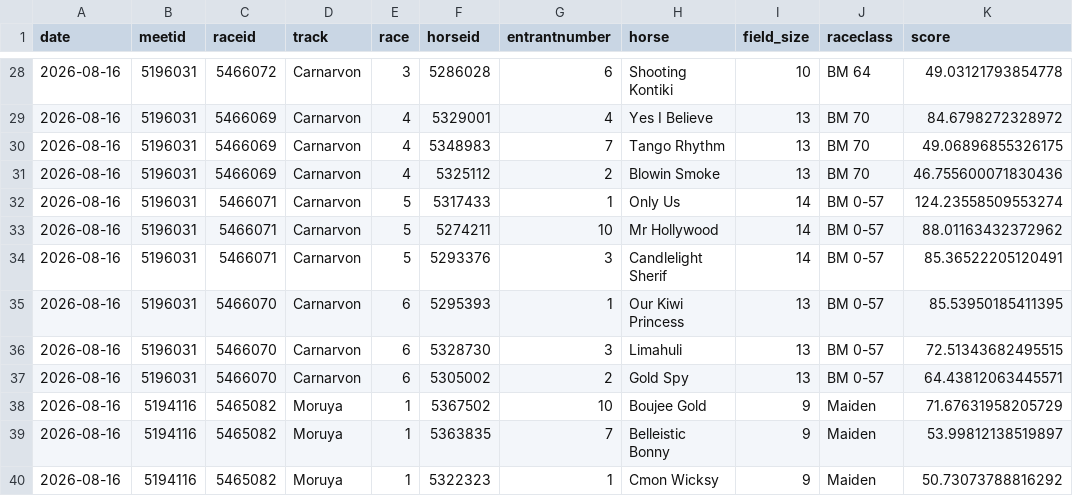
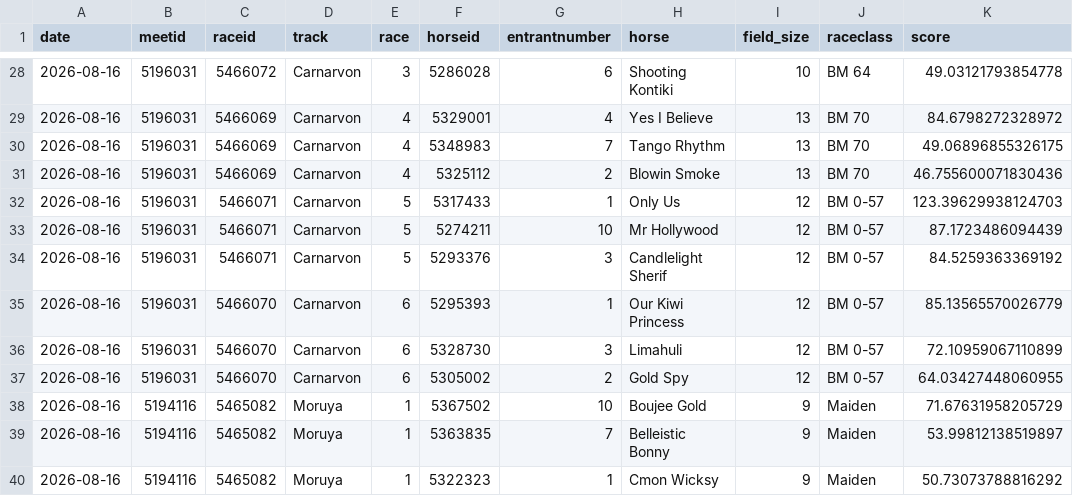
Before and after one commit to danielcappello/trackVision, a CSV file: race_ratings.csv, drawn as a sheet; only a part is shown, gaps mark what is left out.

```diff
--- a/race_ratings.csv
+++ b/race_ratings.csv
@@ -31,8 +31,8 @@ date,meetid,raceid,track,race,horseid,entrantnumber,horse,field_size,raceclass,s
 2026-08-16,5196031,5466069,Carnarvon,4,5325112,2,Blowin Smoke,13,BM 70,46.755600071830436
-2026-08-16,5196031,5466071,Carnarvon,5,5317433,1,Only Us,14,BM 0-57,124.23558509553274
-2026-08-16,5196031,5466071,Carnarvon,5,5274211,10,Mr Hollywood,14,BM 0-57,88.01163432372962
-2026-08-16,5196031,5466071,Carnarvon,5,5293376,3,Candlelight Sherif,14,BM 0-57,85.36522205120491
-2026-08-16,5196031,5466070,Carnarvon,6,5295393,1,Our Kiwi Princess,13,BM 0-57,85.53950185411395
-2026-08-16,5196031,5466070,Carnarvon,6,5328730,3,Limahuli,13,BM 0-57,72.51343682495515
-2026-08-16,5196031,5466070,Carnarvon,6,5305002,2,Gold Spy,13,BM 0-57,64.43812063445571
+2026-08-16,5196031,5466071,Carnarvon,5,5317433,1,Only Us,12,BM 0-57,123.39629938124703
+2026-08-16,5196031,5466071,Carnarvon,5,5274211,10,Mr Hollywood,12,BM 0-57,87.1723486094439
+2026-08-16,5196031,5466071,Carnarvon,5,5293376,3,Candlelight Sherif,12,BM 0-57,84.5259363369192
+2026-08-16,5196031,5466070,Carnarvon,6,5295393,1,Our Kiwi Princess,12,BM 0-57,85.13565570026779
+2026-08-16,5196031,5466070,Carnarvon,6,5328730,3,Limahuli,12,BM 0-57,72.10959067110899
+2026-08-16,5196031,5466070,Carnarvon,6,5305002,2,Gold Spy,12,BM 0-57,64.03427448060955
 2026-08-16,5194116,5465082,Moruya,1,5367502,10,Boujee Gold,9,Maiden,71.67631958205729
```
Also changed, not shown: 1 other file.
